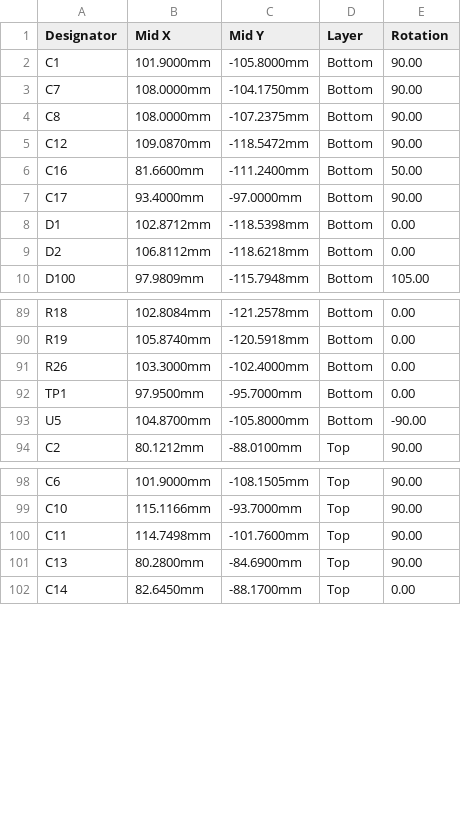
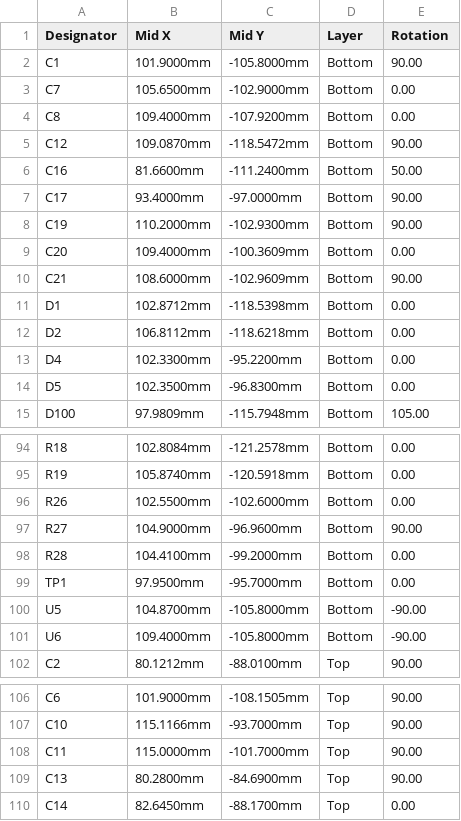
Before and after one commit to ljagiello/totem-compass, a CSV file: hardware/totem-v3.5-reference/pcb/fab/totem-cpl.csv, drawn as a sheet; only a part is shown, gaps mark what is left out; the diff covers the shown part only.

```diff
--- a/hardware/totem-v3.5-reference/pcb/fab/totem-cpl.csv
+++ b/hardware/totem-v3.5-reference/pcb/fab/totem-cpl.csv
@@ -2,4 +2,4 @@ Designator,Mid X,Mid Y,Layer,Rotation
 C1,101.9000mm,-105.8000mm,Bottom,90.00
-C7,108.0000mm,-104.1750mm,Bottom,90.00
-C8,108.0000mm,-107.2375mm,Bottom,90.00
+C7,105.6500mm,-102.9000mm,Bottom,0.00
+C8,109.4000mm,-107.9200mm,Bottom,0.00
 C12,109.0870mm,-118.5472mm,Bottom,90.00
@@ -7,4 +7,9 @@ C16,81.6600mm,-111.2400mm,Bottom,50.00
 C17,93.4000mm,-97.0000mm,Bottom,90.00
+C19,110.2000mm,-102.9300mm,Bottom,90.00
+C20,109.4000mm,-100.3609mm,Bottom,0.00
+C21,108.6000mm,-102.9609mm,Bottom,90.00
 D1,102.8712mm,-118.5398mm,Bottom,0.00
 D2,106.8112mm,-118.6218mm,Bottom,0.00
+D4,102.3300mm,-95.2200mm,Bottom,0.00
+D5,102.3500mm,-96.8300mm,Bottom,0.00
 D100,97.9809mm,-115.7948mm,Bottom,105.00
@@ -90,5 +95,8 @@ R18,102.8084mm,-121.2578mm,Bottom,0.00
 R19,105.8740mm,-120.5918mm,Bottom,0.00
-R26,103.3000mm,-102.4000mm,Bottom,0.00
+R26,102.5500mm,-102.6000mm,Bottom,0.00
+R27,104.9000mm,-96.9600mm,Bottom,90.00
+R28,104.4100mm,-99.2000mm,Bottom,0.00
 TP1,97.9500mm,-95.7000mm,Bottom,0.00
 U5,104.8700mm,-105.8000mm,Bottom,-90.00
+U6,109.4000mm,-105.8000mm,Bottom,-90.00
 C2,80.1212mm,-88.0100mm,Top,90.00
@@ -99,3 +107,3 @@ C6,101.9000mm,-108.1505mm,Top,90.00
 C10,115.1166mm,-93.7000mm,Top,90.00
-C11,114.7498mm,-101.7600mm,Top,90.00
+C11,115.0000mm,-101.7000mm,Top,90.00
 C13,80.2800mm,-84.6900mm,Top,90.00
```
Also changed, not shown: 3 edited cells elsewhere in this file, hardware/totem-v3.5-reference/pcb/fab/totem-bom.csv, 52 other files.
